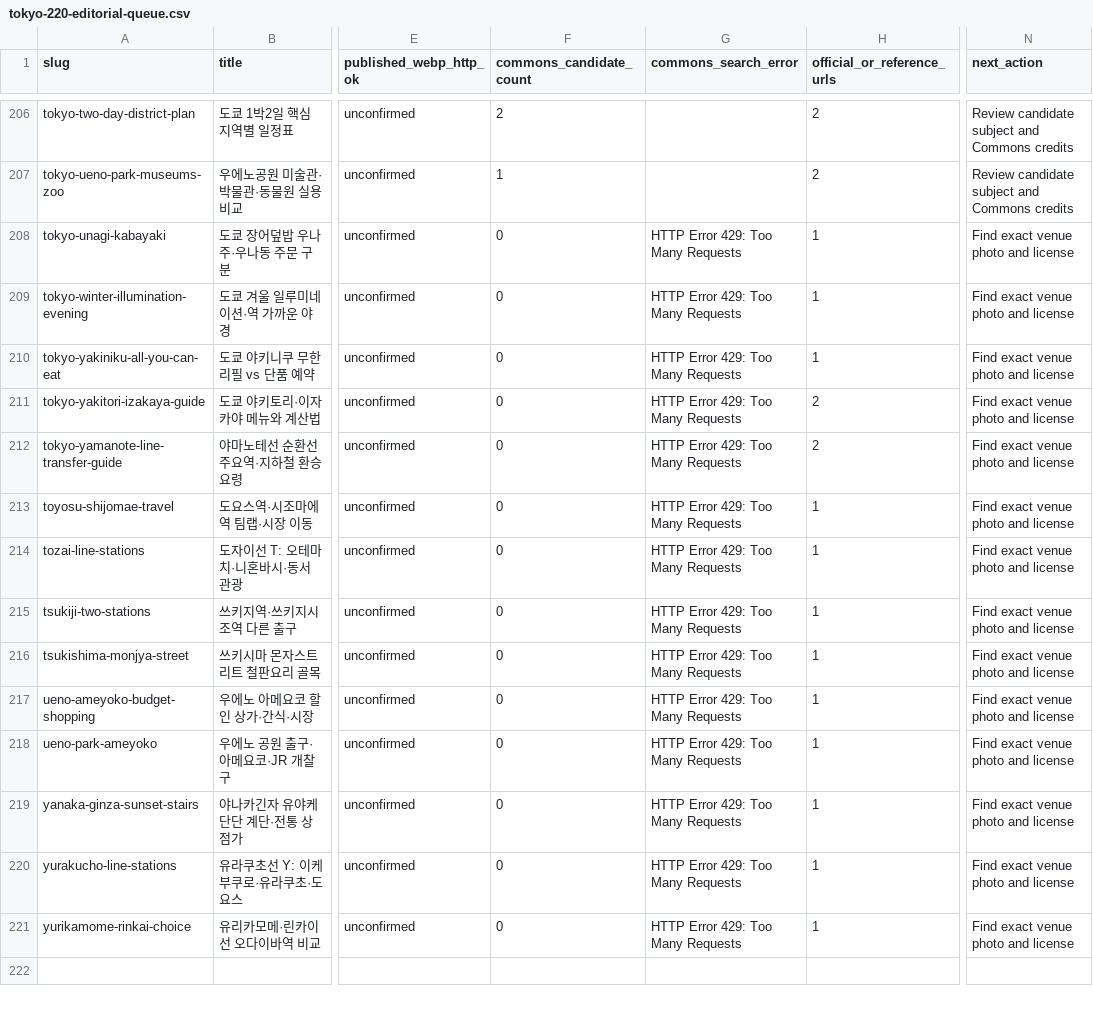
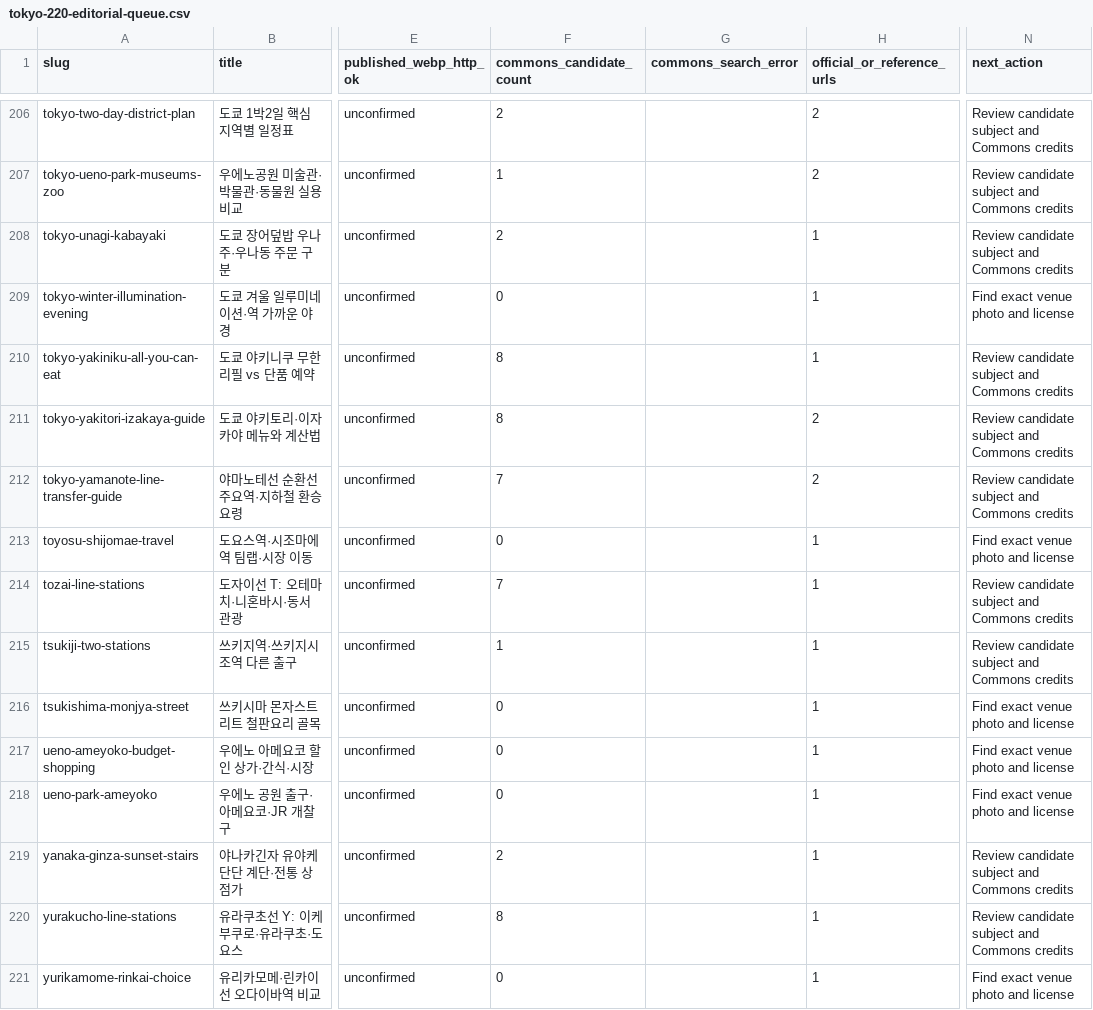
Before and after one commit to mouk30/japan, a CSV file: audit-reports/tokyo-220-editorial-queue.csv, drawn as a sheet; only a part is shown, gaps mark what is left out; the diff names each change by its address in the sheet, - before the commit and + after, or states it on an @@ line.

```diff
--- a/audit-reports/tokyo-220-editorial-queue.csv
+++ b/audit-reports/tokyo-220-editorial-queue.csv
-F208 (commons_candidate_count): 0
+F208 (commons_candidate_count): 2
-G208:G221 (commons_search_error): HTTP Error 429: Too Many Requests
+G208:G221 (commons_search_error): (empty)
-N208 (next_action): Find exact venue photo and license
+N208 (next_action): Review candidate subject and Commons credits
-F210:F211 (commons_candidate_count): 0
+F210:F211 (commons_candidate_count): 8
-N210:N212 (next_action): Find exact venue photo and license
+N210:N212 (next_action): Review candidate subject and Commons credits
-F212 (commons_candidate_count): 0
+F212 (commons_candidate_count): 7
-F214 (commons_candidate_count): 0
+F214 (commons_candidate_count): 7
-N214:N215 (next_action): Find exact venue photo and license
+N214:N215 (next_action): Review candidate subject and Commons credits
-F215 (commons_candidate_count): 0
+F215 (commons_candidate_count): 1
-F219 (commons_candidate_count): 0
+F219 (commons_candidate_count): 2
-N219:N220 (next_action): Find exact venue photo and license
+N219:N220 (next_action): Review candidate subject and Commons credits
-F220 (commons_candidate_count): 0
+F220 (commons_candidate_count): 8
```
Also changed, not shown: 1 other file.
